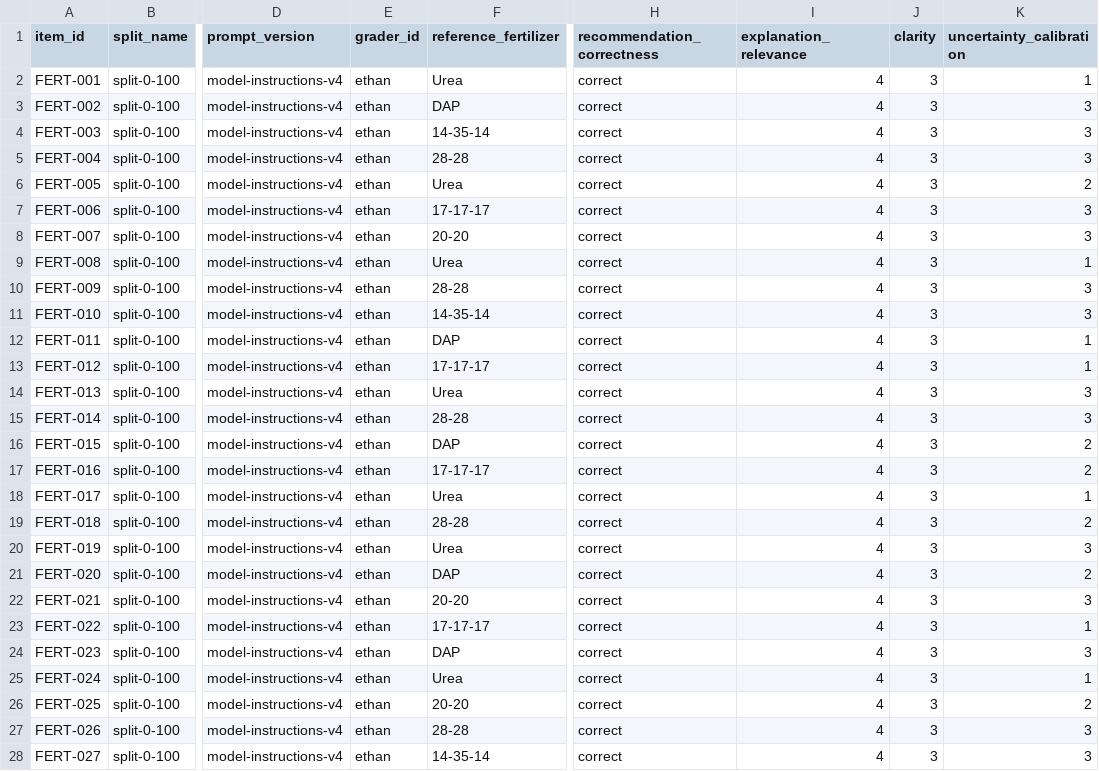
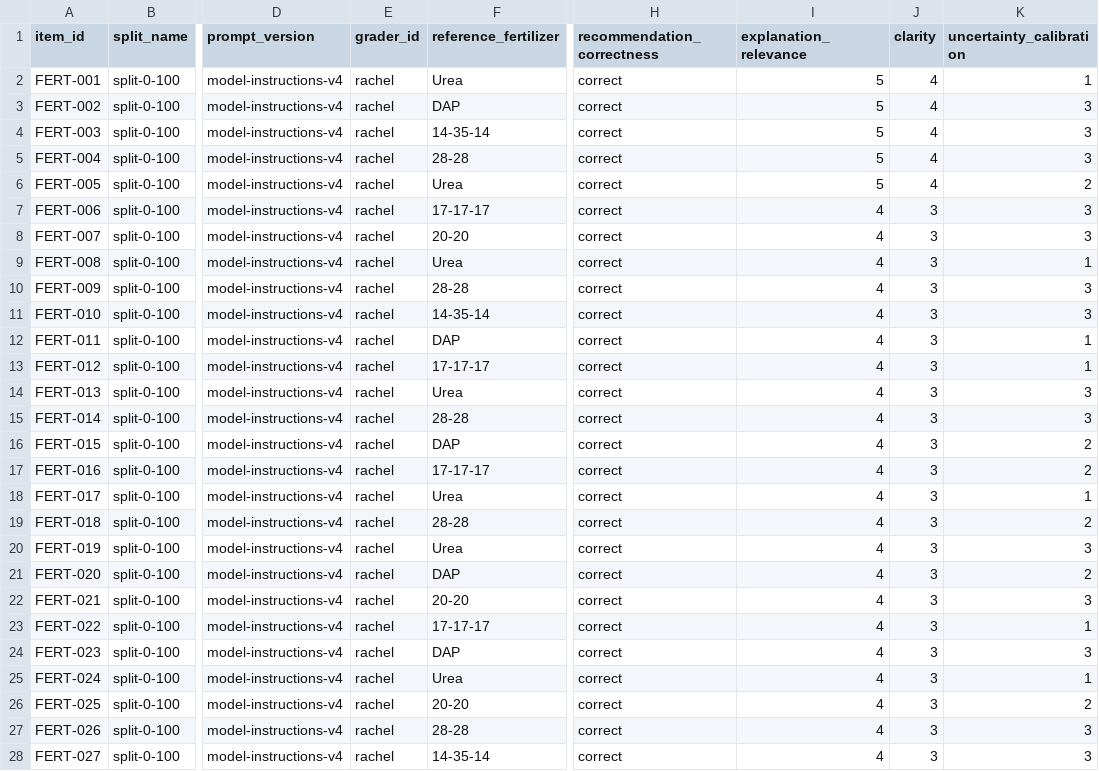
Before and after one commit to Ehanlion/HFAI-AgriGuide-Dataset, a CSV file: results-grading/fertilizer-result-gemini-pro-split-0-100-rachel.csv, drawn as a sheet; only a part is shown, gaps mark what is left out; the diff covers the shown part only; the diff names each change by its address in the sheet, - before the commit and + after, or states it on an @@ line.

Commit message:
Added new grading results + combined results for gemini + gpt model

```diff
--- a/results-grading/fertilizer-result-gemini-pro-split-0-100-rachel.csv
+++ b/results-grading/fertilizer-result-gemini-pro-split-0-100-rachel.csv
-E2:E28 (grader_id): ethan
+E2:E28 (grader_id): rachel
-I2:I6 (explanation_relevance): 4
+I2:I6 (explanation_relevance): 5
-J2:J6 (clarity): 3
+J2:J6 (clarity): 4
```
Also changed, not shown: 72 edited cells elsewhere in this file, results-grading/fertilizer-result-gemini-pro-split-0-100-ethan.csv, 4 other files.
